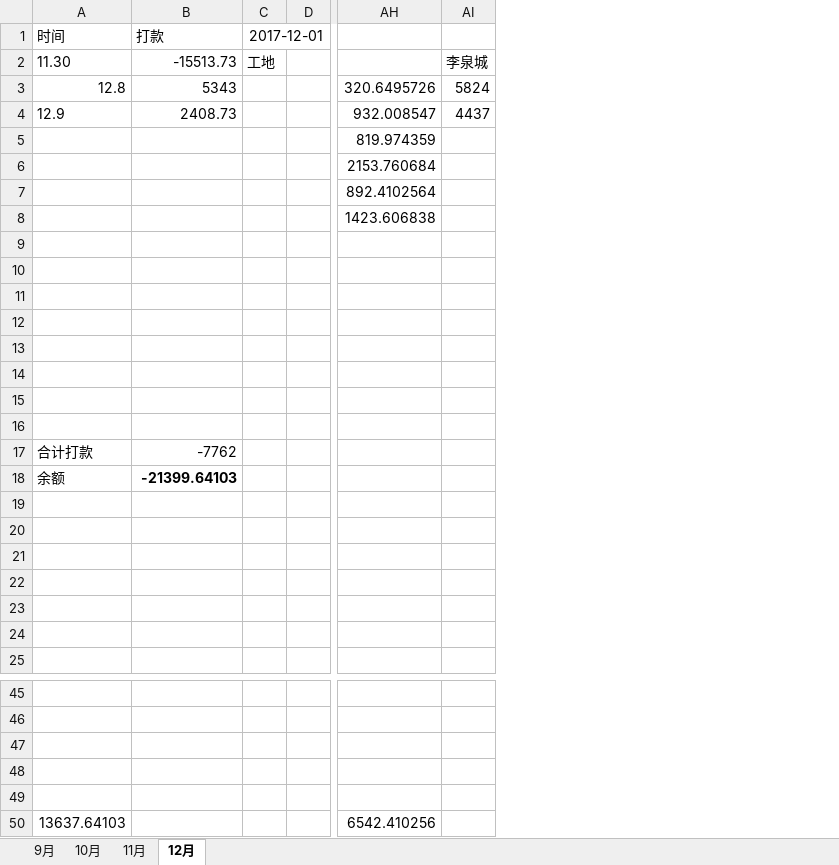
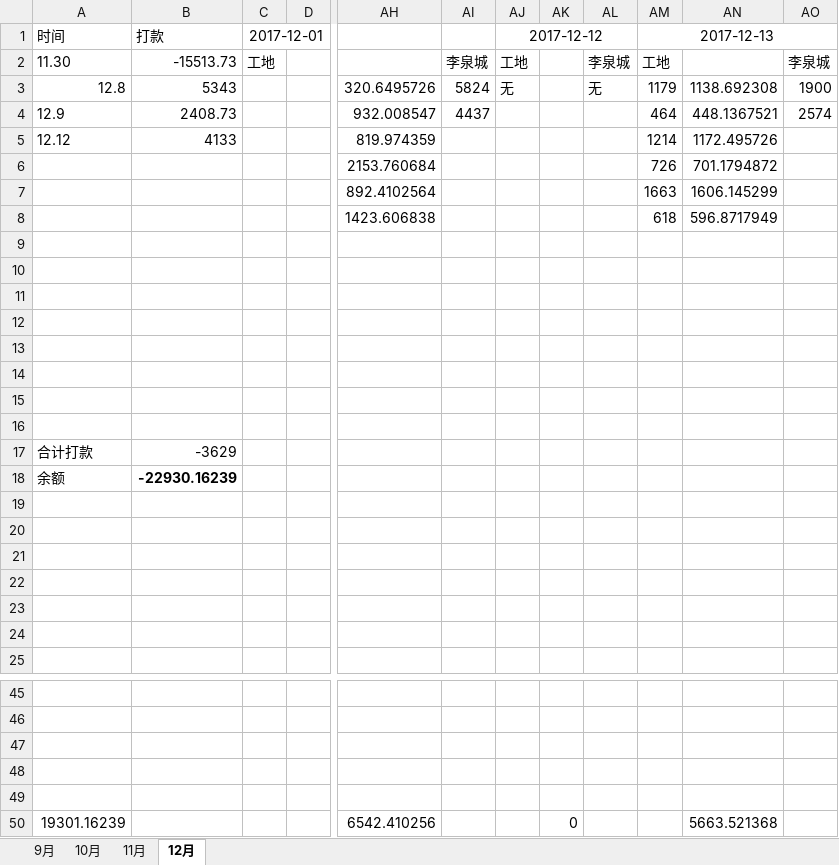
Before and after one commit to roadstoneydd/ydd, an Excel workbook: 财务/财务对账表.xlsx, sheet 12月, drawn as a sheet; only a part is shown, gaps mark what is left out; values as stored, in another font and other column widths than the file's, no borders; the diff names each change by its address in the sheet, - before the commit and + after, or states it on an @@ line.

```diff
--- a/财务/财务对账表.xlsx (sheet 12月)
+++ b/财务/财务对账表.xlsx (sheet 12月)
+column AJ, rows 1-3: 2017-12-12 | 工地 | 无
+column AK, row 50: 0
+column AL, rows 2-3: 李泉城 | 无
+column AM, rows 1-8: 2017-12-13 | 工地 | 1179 | 464 | 1214 | 726 | 1663 | 618
+column AN, rows 3-8: 1138.692308 | 448.1367521 | 1172.495726 | 701.1794872 | 1606.145299 | 596.8717949; row 50: 5663.521368
+column AO, rows 2-4: 李泉城 | 1900 | 2574
-A5: (empty)
+A5: 12.12
-B5: (empty)
+B5: 4133
-B17: -7762
+B17: -3629
-B18: -21399.64103
+B18: -22930.16239
-A50: 13637.64103
+A50: 19301.16239
```
Also changed, not shown: 财务/流水.xlsx.
